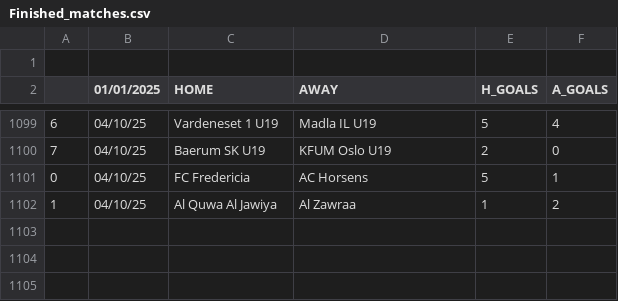
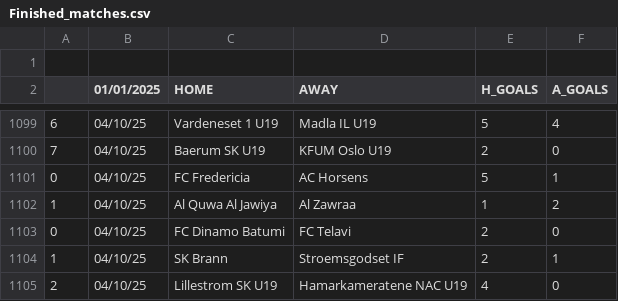
Before and after one commit to JOSPHATT/Finished_Matches, a CSV file: Finished_matches.csv, drawn as a sheet; only a part is shown, gaps mark what is left out; the diff names each change by its address in the sheet, - before the commit and + after, or states it on an @@ line.

```diff
--- a/Finished_matches.csv
+++ b/Finished_matches.csv
+row 1103: 0 | 04/10/25 | FC Dinamo Batumi | FC Telavi | 2 | 0
+row 1104: 1 | 04/10/25 | SK Brann | Stroemsgodset IF | 2 | 1
+row 1105: 2 | 04/10/25 | Lillestrom SK U19 | Hamarkameratene NAC U19 | 4 | 0
```
Also changed, not shown: half_time_matches.csv.
